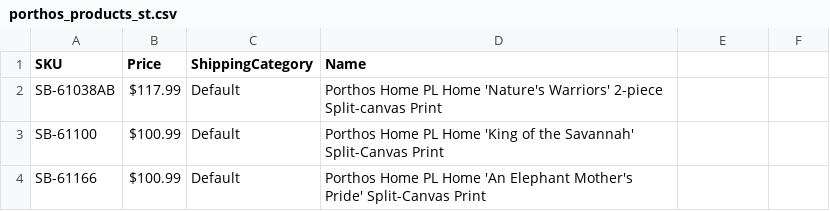
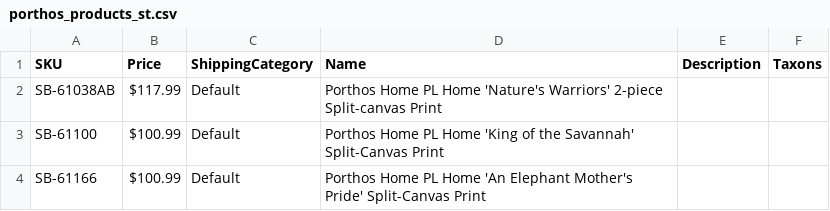
Before and after one commit to setclockpm/storefront, a CSV file: db/datashift/templates/porthos_products_st.csv, drawn as a sheet; only a part is shown; the diff names each change by its address in the sheet, - before the commit and + after, or states it on an @@ line.

```diff
--- a/db/datashift/templates/porthos_products_st.csv
+++ b/db/datashift/templates/porthos_products_st.csv
-E1: (empty)
+E1: Description
-F1: (empty)
+F1: Taxons
```
Also changed, not shown: db/datashift/templates/porthos_products.csv, db/datashift/templates/porthos_products_b.csv, 1 other file.
